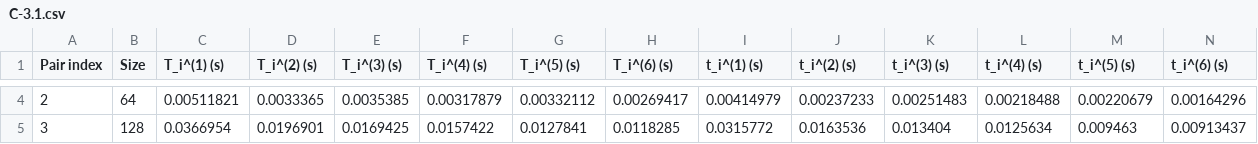
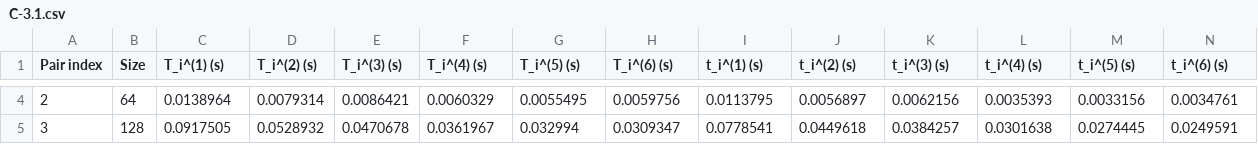
Before and after one commit to ricardojk/CEG5201_CA2, a CSV file: results/cannon/tables/C-3.1.csv, drawn as a sheet; only a part is shown, gaps mark what is left out; the diff covers the shown part only.

```diff
--- a/results/cannon/tables/C-3.1.csv
+++ b/results/cannon/tables/C-3.1.csv
@@ -4,2 +4,2 @@ Pair index,Size,T_i^(1) (s),T_i^(2) (s),T_i^(3) (s),T_i^(4) (s),T_i^(5) (s),T_i^
-2,64,0.00511821,0.0033365,0.0035385,0.00317879,0.00332112,0.00269417,0.00414979,0.00237233,0.00251483,0.00218488,0.00220679,0.00164296
-3,128,0.0366954,0.0196901,0.0169425,0.0157422,0.0127841,0.0118285,0.0315772,0.0163536,0.013404,0.0125634,0.009463,0.00913437
+2,64,0.0138964,0.0079314,0.0086421,0.0060329,0.0055495,0.0059756,0.0113795,0.0056897,0.0062156,0.0035393,0.0033156,0.0034761
+3,128,0.0917505,0.0528932,0.0470678,0.0361967,0.032994,0.0309347,0.0778541,0.0449618,0.0384257,0.0301638,0.0274445,0.0249591
```
Also changed, not shown: 72 edited cells elsewhere in this file, results/cannon/tables/B-3.1.csv, results/cannon/tables/B-3.2.csv, 14 other files.
